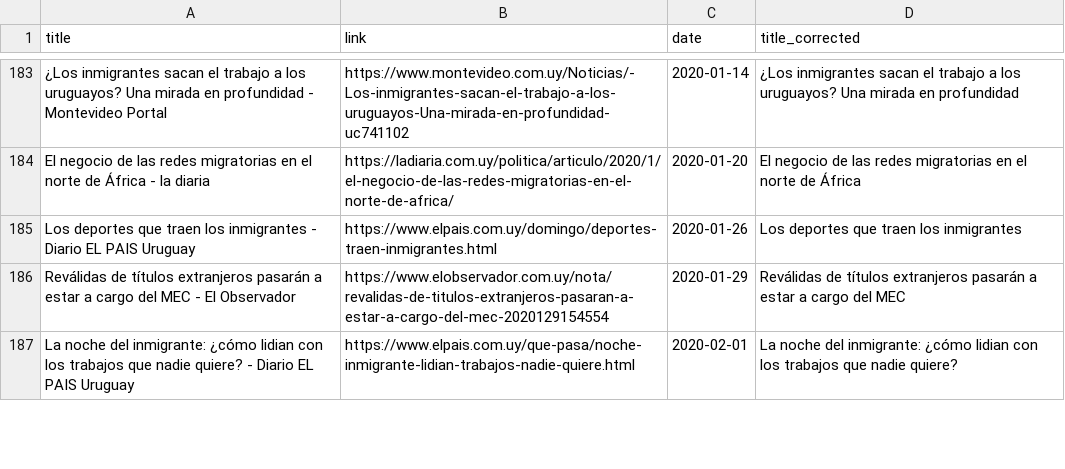
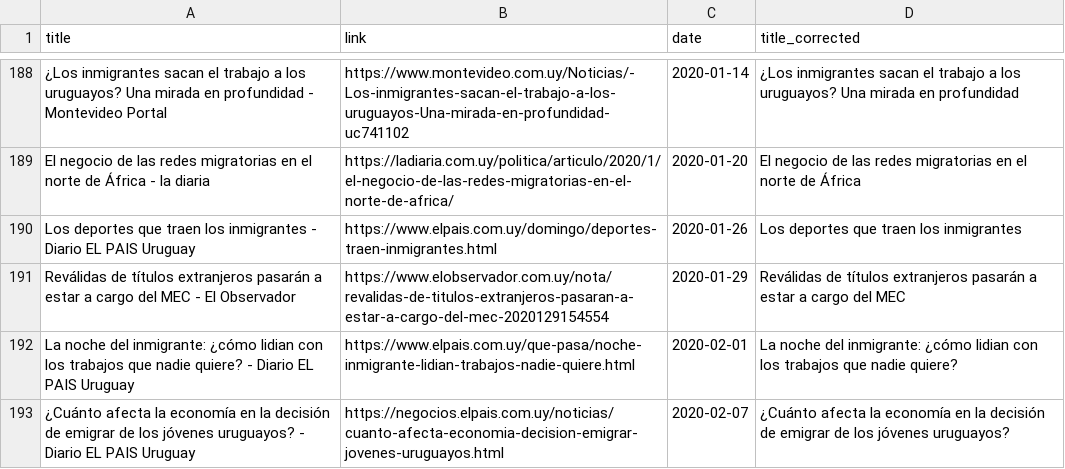
Before and after one commit to emilioesp/gnews_scraper, a CSV file: news_cln/news_uy_cln.csv, drawn as a sheet; only a part is shown, gaps mark what is left out; the diff covers the shown part only.

```diff
--- a/news_cln/news_uy_cln.csv
+++ b/news_cln/news_uy_cln.csv
@@ -187 +192,2 @@ Reválidas de títulos extranjeros pasarán a estar a cargo del MEC - El Observa
 La noche del inmigrante: ¿cómo lidian con los trabajos que nadie quiere? - Diario EL PAIS Uruguay	https://www.elpais.com.uy/que-pasa/noche-inmigrante-lidian-trabajos-nadie-quiere.html	2020-02-01	La noche del inmigrante: ¿cómo lidian con los trabajos que nadie quiere?
+¿Cuánto afecta la economía en la decisión de emigrar de los jóvenes uruguayos? - Diario EL PAIS Uruguay	https://negocios.elpais.com.uy/noticias/cuanto-afecta-economia-decision-emigrar-jovenes-uruguayos.html	2020-02-07	¿Cuánto afecta la economía en la decisión de emigrar de los jóvenes uruguayos?
```
Also changed, not shown: 12 added rows elsewhere in this file, news_cln/news_ar_cln.csv, news_cln/news_jm_cln.csv, 39 other files.
